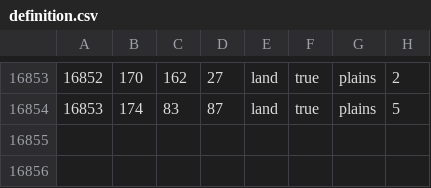
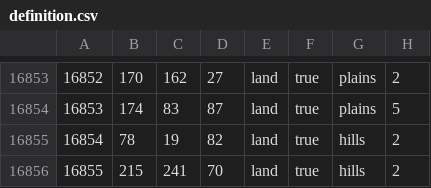
Before and after one commit to WolfxeS6/NovumVexillum, a CSV file: map/definition.csv, drawn as a sheet; only a part is shown, gaps mark what is left out.

```diff
--- a/map/definition.csv
+++ b/map/definition.csv
@@ -16854 +16854,3 @@
 16853;174;83;87;land;true;plains;5
+16854;78;19;82;land;true;hills;2
+16855;215;241;70;land;true;hills;2
```
Also changed, not shown: 11 other files.
